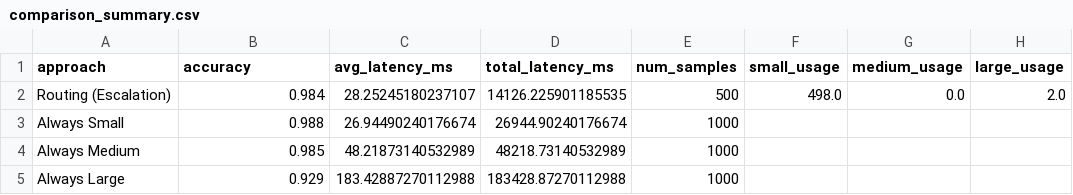
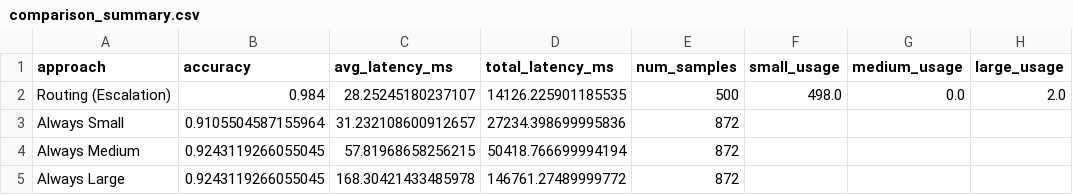
Before and after one commit to ArchieDD10/Computation-and-Energy-Efficiency-of-Dynamic-Model-Routing, a CSV file: results/comparison_summary.csv, drawn as a sheet; only a part is shown; the diff names each change by its address in the sheet, - before the commit and + after, or states it on an @@ line.

Commit message:
added figures to the validation dataset

```diff
--- a/results/comparison_summary.csv
+++ b/results/comparison_summary.csv
-B3 (accuracy): 0.988
+B3 (accuracy): 0.9105504587155964
-C3 (avg_latency_ms): 26.94490240176674
+C3 (avg_latency_ms): 31.232108600912657
-D3 (total_latency_ms): 26944.90240176674
+D3 (total_latency_ms): 27234.398699995836
-E3:E5 (num_samples): 1000
+E3:E5 (num_samples): 872
-B4 (accuracy): 0.985
+B4 (accuracy): 0.9243119266055045
-C4 (avg_latency_ms): 48.21873140532989
+C4 (avg_latency_ms): 57.81968658256215
-D4 (total_latency_ms): 48218.73140532989
+D4 (total_latency_ms): 50418.766699994194
-B5 (accuracy): 0.929
+B5 (accuracy): 0.9243119266055045
-C5 (avg_latency_ms): 183.42887270112988
+C5 (avg_latency_ms): 168.30421433485978
-D5 (total_latency_ms): 183428.87270112988
+D5 (total_latency_ms): 146761.27489999772
```
Also changed, not shown: 15 other files.
